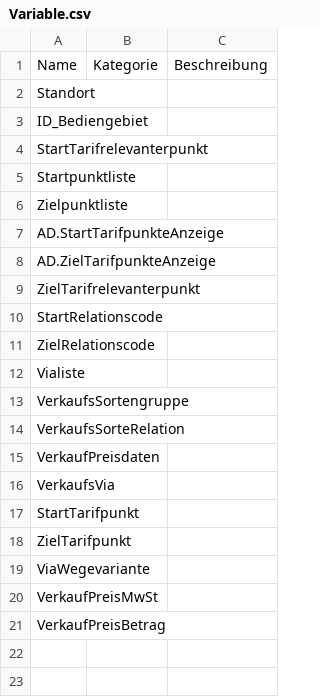
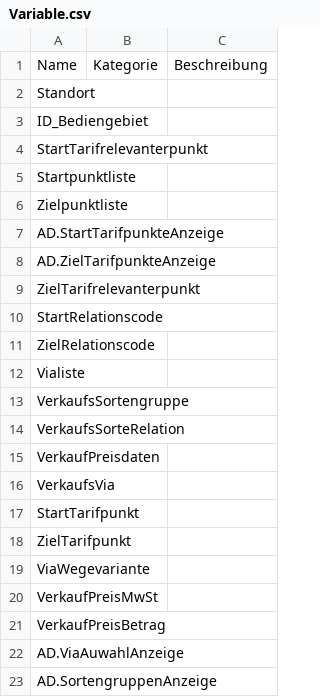
Before and after one commit to HUSST-de/HUSST-PKM, a CSV file: Artefakte/Variable.csv, drawn as a sheet.

```diff
--- a/Artefakte/Variable.csv
+++ b/Artefakte/Variable.csv
@@ -21 +21,3 @@ VerkaufPreisMwSt;;
 VerkaufPreisBetrag;;
+AD.ViaAuwahlAnzeige;;
+AD.SortengruppenAnzeige;;
```
Also changed, not shown: Artefakte/Funktion.csv, 2 other files.
